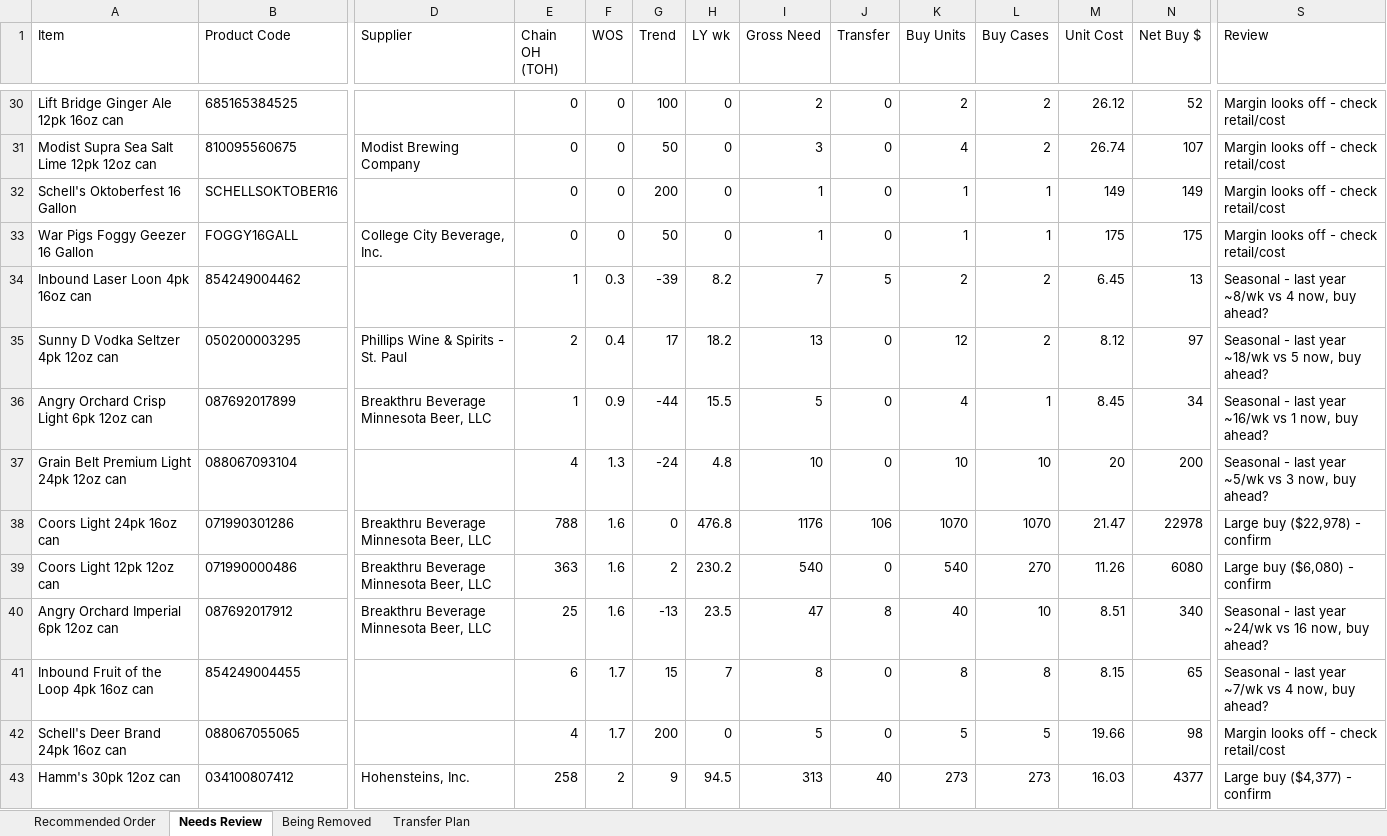
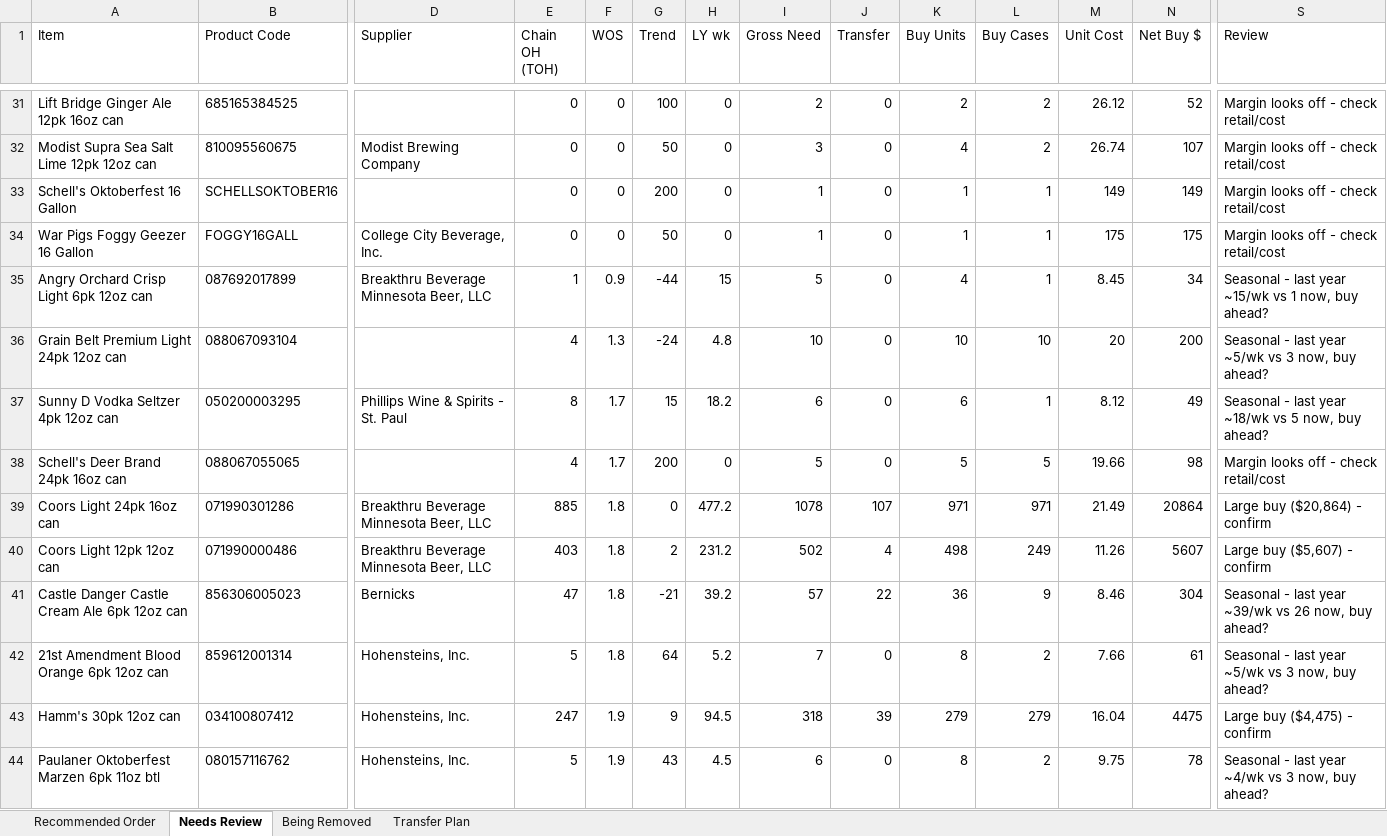
Before and after one commit to Akuklok/thc-dashboard, an Excel workbook: data/Beer Recommended Order.xlsx, sheet Needs Review, drawn as a sheet; only a part is shown, gaps mark what is left out; values as stored, in another font and other column widths than the file's, no borders; removed rows and columns are numbered as before the commit, all else as after; rows hold the shown columns only; the diff covers the shown part only; the diff names each change by its address in the sheet, - before the commit and + after, or states it on an @@ line.

Commit message:
auto-update Beer Recommended Order.xlsx

```diff
--- a/data/Beer Recommended Order.xlsx (sheet Needs Review)
+++ b/data/Beer Recommended Order.xlsx (sheet Needs Review)
-row 34: Inbound Laser Loon 4pk 16oz can | 854249004462 |  | 1 | 0.3 | -39 | 8.2 | 7 | 5 | 2 | 2 | 6.45 | 13 | Seasonal - last year ~8/wk vs 4 now, buy ahead?
-row 35: Sunny D Vodka Seltzer 4pk 12oz can | 050200003295 | Phillips Wine & Spirits - St. Paul | 2 | 0.4 | 17 | 18.2 | 13 | 0 | 12 | 2 | 8.12 | 97 | Seasonal - last year ~18/wk vs 5 now, buy ahead?
-H35 (LY wk): 15.5
+H35 (LY wk): 15
-S35 (Review): …last year ~16/wk vs 1…
+S35 (Review): …last year ~15/wk vs 1…
-row 38: Coors Light 24pk 16oz can | 071990301286 | Breakthru Beverage Minnesota Beer, LLC | 788 | 1.6 | 0 | 476.8 | 1176 | 106 | 1070 | 1070 | 21.47 | 22978 | Large buy ($22,978) - confirm
-row 39: Coors Light 12pk 12oz can | 071990000486 | Breakthru Beverage Minnesota Beer, LLC | 363 | 1.6 | 2 | 230.2 | 540 | 0 | 540 | 270 | 11.26 | 6080 | Large buy ($6,080) - confirm
-row 40: Angry Orchard Imperial 6pk 12oz can | 087692017912 | Breakthru Beverage Minnesota Beer, LLC | 25 | 1.6 | -13 | 23.5 | 47 | 8 | 40 | 10 | 8.51 | 340 | Seasonal - last year ~24/wk vs 16 now, buy ahead?
-row 41: Inbound Fruit of the Loop 4pk 16oz can | 854249004455 |  | 6 | 1.7 | 15 | 7 | 8 | 0 | 8 | 8 | 8.15 | 65 | Seasonal - last year ~7/wk vs 4 now, buy ahead?
+row 37: Sunny D Vodka Seltzer 4pk 12oz can | 050200003295 | Phillips Wine & Spirits - St. Paul | 8 | 1.7 | 15 | 18.2 | 6 | 0 | 6 | 1 | 8.12 | 49 | Seasonal - last year ~18/wk vs 5 now, buy ahead?
+row 39: Coors Light 24pk 16oz can | 071990301286 | Breakthru Beverage Minnesota Beer, LLC | 885 | 1.8 | 0 | 477.2 | 1078 | 107 | 971 | 971 | 21.49 | 20864 | Large buy ($20,864) - confirm
+row 40: Coors Light 12pk 12oz can | 071990000486 | Breakthru Beverage Minnesota Beer, LLC | 403 | 1.8 | 2 | 231.2 | 502 | 4 | 498 | 249 | 11.26 | 5607 | Large buy ($5,607) - confirm
+row 41: Castle Danger Castle Cream Ale 6pk 12oz can | 856306005023 | Bernicks | 47 | 1.8 | -21 | 39.2 | 57 | 22 | 36 | 9 | 8.46 | 304 | Seasonal - last year ~39/wk vs 26 now, buy ahead?
+row 42: 21st Amendment Blood Orange 6pk 12oz can | 859612001314 | Hohensteins, Inc. | 5 | 1.8 | 64 | 5.2 | 7 | 0 | 8 | 2 | 7.66 | 61 | Seasonal - last year ~5/wk vs 3 now, buy ahead?
-E43 (Chain OH (TOH)): 258
+E43 (Chain OH (TOH)): 247
-F43 (WOS): 2
+F43 (WOS): 1.9
-I43 (Gross Need): 313
+I43 (Gross Need): 318
-J43 (Transfer): 40
+J43 (Transfer): 39
-K43 (Buy Units): 273
+K43 (Buy Units): 279
-L43 (Buy Cases): 273
+L43 (Buy Cases): 279
-M43 (Unit Cost): 16.03
+M43 (Unit Cost): 16.04
-N43 (Net Buy $): 4377
+N43 (Net Buy $): 4475
-S43 (Review): Large buy ($4,377) - confirm
+S43 (Review): Large buy ($4,475) - confirm
+row 44: Paulaner Oktoberfest Marzen 6pk 11oz btl | 080157116762 | Hohensteins, Inc. | 5 | 1.9 | 43 | 4.5 | 6 | 0 | 8 | 2 | 9.75 | 78 | Seasonal - last year ~4/wk vs 3 now, buy ahead?
```
Also changed, not shown: 9 added rows, 8 removed rows and 70 edited cells elsewhere in this sheet, sheet Transfer Plan, sheet Recommended Order, sheet Being Removed.
